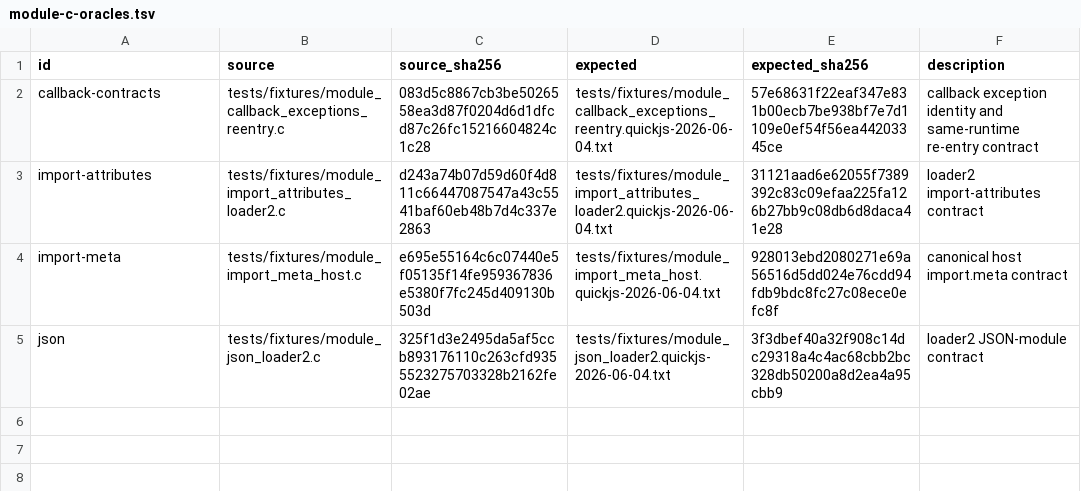
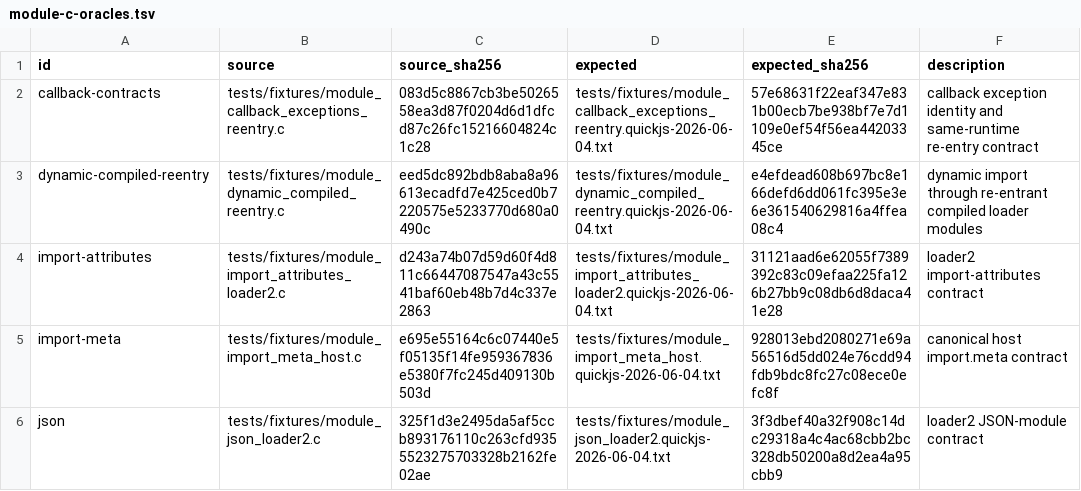
Before and after one commit to pocket-stack/quickjs-oxide, a TSV file: dev-support/module-c-oracles.tsv, drawn as a sheet; the diff names each change by its address in the sheet, - before the commit and + after, or states it on an @@ line.

Commit message:
test(module): cover dynamic loader reentry

```diff
--- a/dev-support/module-c-oracles.tsv
+++ b/dev-support/module-c-oracles.tsv
+row 3: dynamic-compiled-reentry | tests/fixtures/module_dynamic_compiled_reentry.c | eed5dc892bdb8aba8a96613ecadfd7e425ced0b7220575e5233770d680a0490c | tests/fixtures/module_dynamic_compiled_reentry.quickjs-2026-06-04.txt | e4efdead608b697bc8e166defd6dd061fc395e3e6e361540629816a4ffea08c4 | dynamic import through re-entrant compiled loader modules
```
Also changed, not shown: 5 other files.
